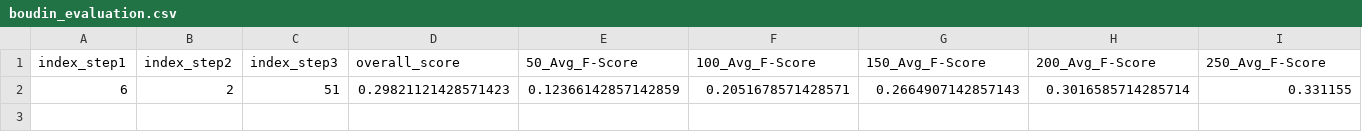
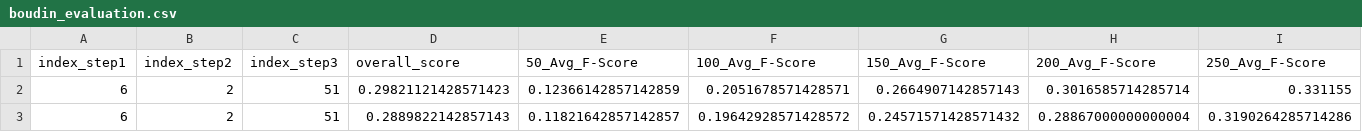
Before and after one commit to Team-Agility/text_summerization, a CSV file: boudin_evaluation.csv, drawn as a sheet; only a part is shown; rows hold the shown columns only; the diff names each change by its address in the sheet, - before the commit and + after, or states it on an @@ line.

```diff
--- a/boudin_evaluation.csv
+++ b/boudin_evaluation.csv
+row 3: 6 | 2 | 51 | 0.2889822142857143 | 0.11821642857142857 | 0.19642928571428572 | 0.24571571428571432 | 0.28867000000000004 | 0.3190264285714286
```
Also changed, not shown: filippova_evaluation.csv, mehdad_evaluation.csv, 8 other files.
